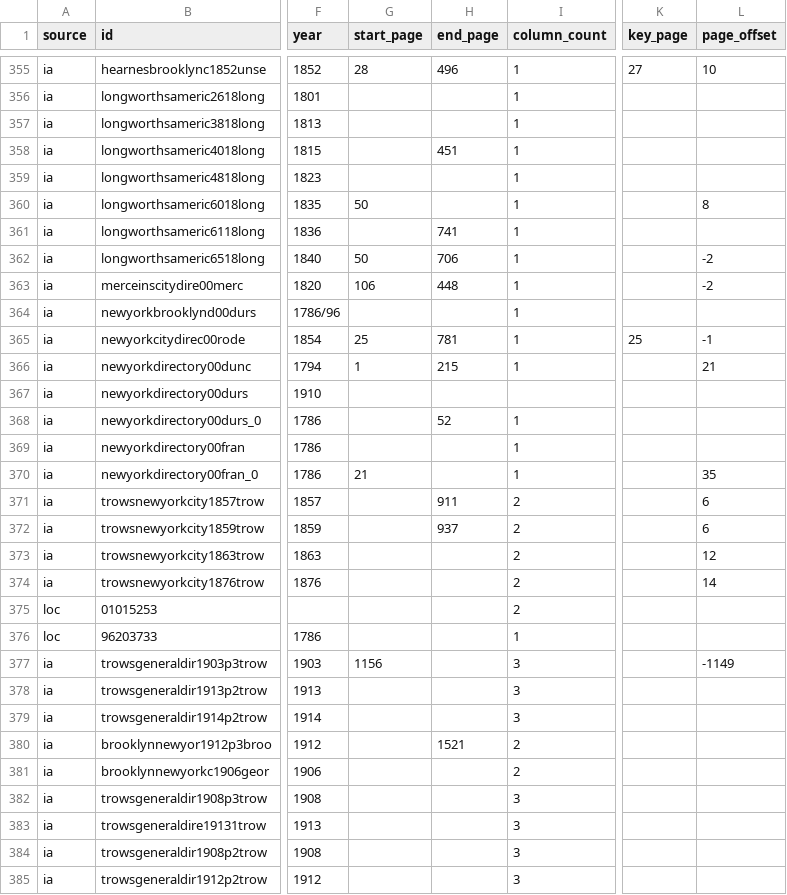
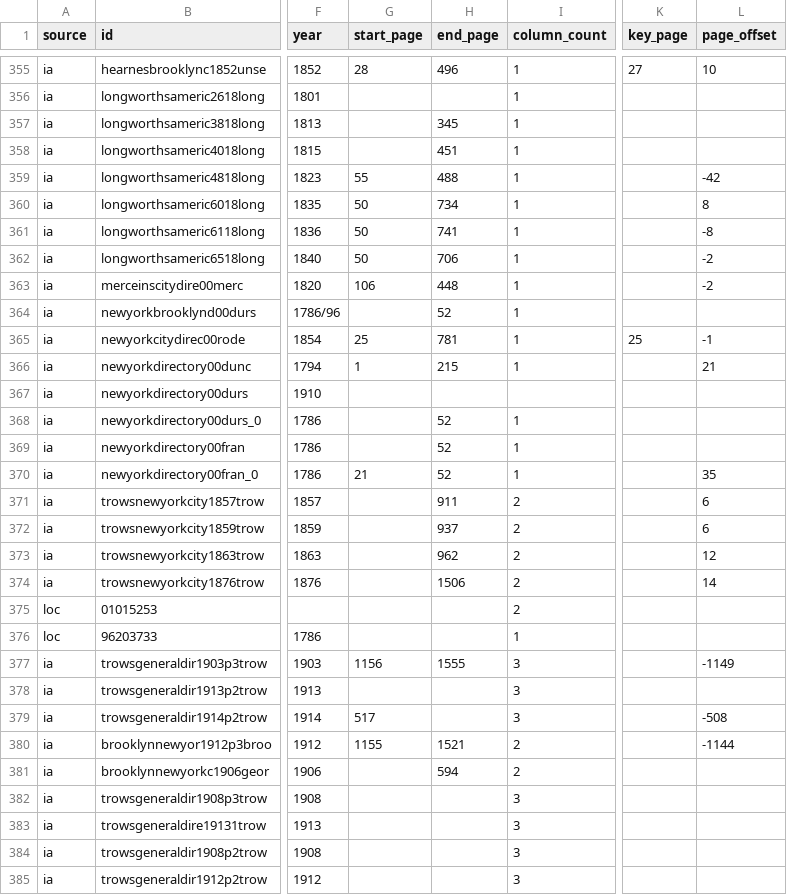
Before and after one commit to hadro/city-directory-extraction, a CSV file: data_prep/master_directories.csv, drawn as a sheet; only a part is shown, gaps mark what is left out; the diff covers the shown part only; the diff names each change by its address in the sheet, - before the commit and + after, or states it on an @@ line.

```diff
--- a/data_prep/master_directories.csv
+++ b/data_prep/master_directories.csv
-H357 (end_page): (empty)
+H357 (end_page): 345
-G359 (start_page): (empty)
+G359 (start_page): 55
-H359 (end_page): (empty)
+H359 (end_page): 488
-L359 (page_offset): (empty)
+L359 (page_offset): -42
-H360 (end_page): (empty)
+H360 (end_page): 734
-G361 (start_page): (empty)
+G361 (start_page): 50
-L361 (page_offset): (empty)
+L361 (page_offset): -8
-H364 (end_page): (empty)
+H364 (end_page): 52
-H369:H370 (end_page): (empty)
+H369:H370 (end_page): 52
-H373 (end_page): (empty)
+H373 (end_page): 962
-H374 (end_page): (empty)
+H374 (end_page): 1506
-H377 (end_page): (empty)
+H377 (end_page): 1555
-G379 (start_page): (empty)
+G379 (start_page): 517
-L379 (page_offset): (empty)
+L379 (page_offset): -508
-G380 (start_page): (empty)
+G380 (start_page): 1155
-L380 (page_offset): (empty)
+L380 (page_offset): -1144
-H381 (end_page): (empty)
+H381 (end_page): 594
```
Also changed, not shown: 119 edited cells elsewhere in this file, 3 other files.
